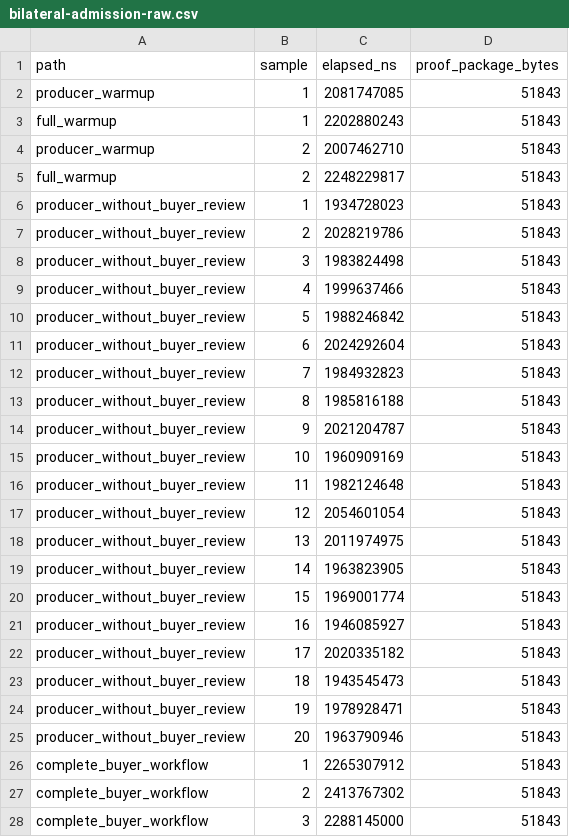
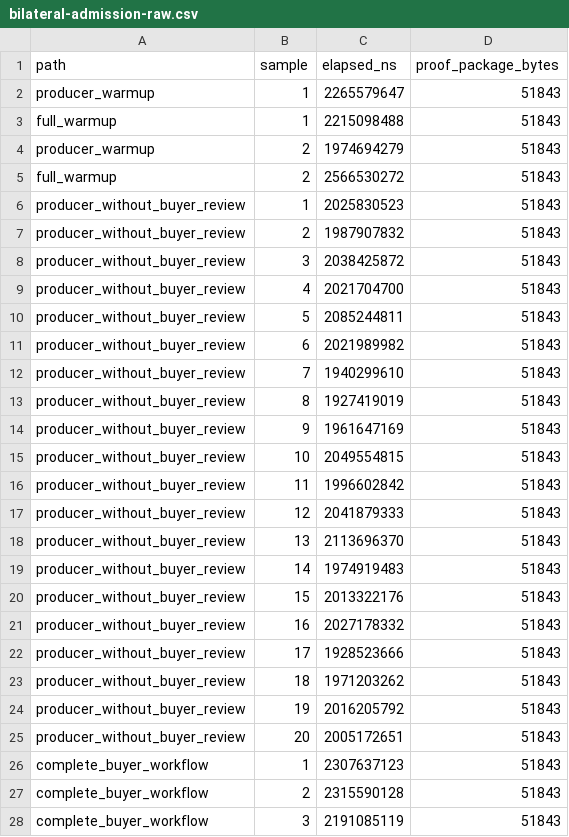
Before and after one commit to backbay-labs/chio, a CSV file: docs/papers/programmable-sovereignty/bench/results/bilateral-admission-raw.csv, drawn as a sheet; only a part is shown; the diff covers the shown part only.

```diff
--- a/docs/papers/programmable-sovereignty/bench/results/bilateral-admission-raw.csv
+++ b/docs/papers/programmable-sovereignty/bench/results/bilateral-admission-raw.csv
@@ -1,28 +1,28 @@
 path,sample,elapsed_ns,proof_package_bytes
-producer_warmup,1,2081747085,51843
-full_warmup,1,2202880243,51843
-producer_warmup,2,2007462710,51843
-full_warmup,2,2248229817,51843
-producer_without_buyer_review,1,1934728023,51843
-producer_without_buyer_review,2,2028219786,51843
-producer_without_buyer_review,3,1983824498,51843
-producer_without_buyer_review,4,1999637466,51843
-producer_without_buyer_review,5,1988246842,51843
-producer_without_buyer_review,6,2024292604,51843
-producer_without_buyer_review,7,1984932823,51843
-producer_without_buyer_review,8,1985816188,51843
-producer_without_buyer_review,9,2021204787,51843
-producer_without_buyer_review,10,1960909169,51843
-producer_without_buyer_review,11,1982124648,51843
-producer_without_buyer_review,12,2054601054,51843
-producer_without_buyer_review,13,2011974975,51843
-producer_without_buyer_review,14,1963823905,51843
-producer_without_buyer_review,15,1969001774,51843
-producer_without_buyer_review,16,1946085927,51843
-producer_without_buyer_review,17,2020335182,51843
-producer_without_buyer_review,18,1943545473,51843
-producer_without_buyer_review,19,1978928471,51843
-producer_without_buyer_review,20,1963790946,51843
-complete_buyer_workflow,1,2265307912,51843
-complete_buyer_workflow,2,2413767302,51843
-complete_buyer_workflow,3,2288145000,51843
+producer_warmup,1,2265579647,51843
+full_warmup,1,2215098488,51843
+producer_warmup,2,1974694279,51843
+full_warmup,2,2566530272,51843
+producer_without_buyer_review,1,2025830523,51843
+producer_without_buyer_review,2,1987907832,51843
+producer_without_buyer_review,3,2038425872,51843
+producer_without_buyer_review,4,2021704700,51843
+producer_without_buyer_review,5,2085244811,51843
+producer_without_buyer_review,6,2021989982,51843
+producer_without_buyer_review,7,1940299610,51843
+producer_without_buyer_review,8,1927419019,51843
+producer_without_buyer_review,9,1961647169,51843
+producer_without_buyer_review,10,2049554815,51843
+producer_without_buyer_review,11,1996602842,51843
+producer_without_buyer_review,12,2041879333,51843
+producer_without_buyer_review,13,2113696370,51843
+producer_without_buyer_review,14,1974919483,51843
+producer_without_buyer_review,15,2013322176,51843
+producer_without_buyer_review,16,2027178332,51843
+producer_without_buyer_review,17,1928523666,51843
+producer_without_buyer_review,18,1971203262,51843
+producer_without_buyer_review,19,2016205792,51843
+producer_without_buyer_review,20,2005172651,51843
+complete_buyer_workflow,1,2307637123,51843
+complete_buyer_workflow,2,2315590128,51843
+complete_buyer_workflow,3,2191085119,51843
```
Also changed, not shown: 17 edited cells elsewhere in this file, docs/papers/programmable-sovereignty/bench/results/bilateral-admission-components.csv, 9 other files.
